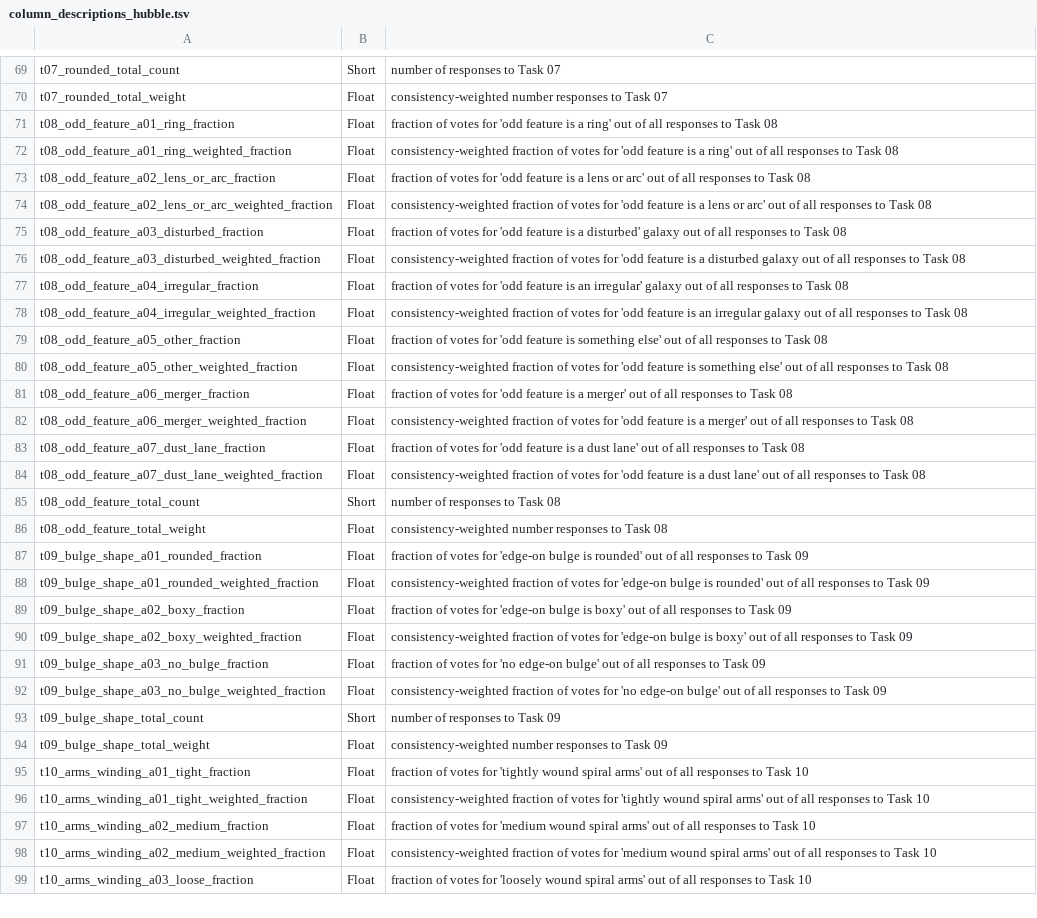
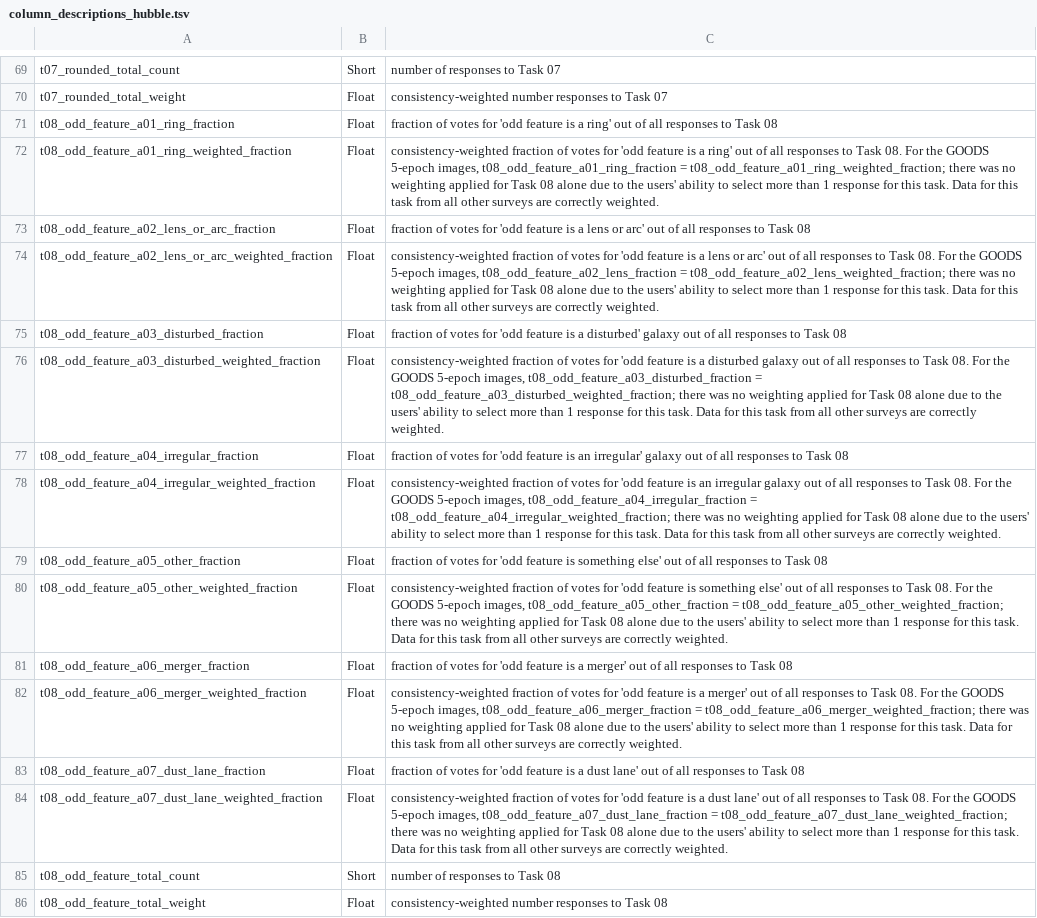
Before and after one commit to willettk/gzhubble, a TSV file: column_descriptions/column_descriptions_hubble.tsv, drawn as a sheet; only a part is shown, gaps mark what is left out; the shorter side is filled out with more unchanged rows.

Commit message:
Task 08 for GOODS 5-epoch is not weighted. Closes #148.

```diff
--- a/column_descriptions/column_descriptions_hubble.tsv
+++ b/column_descriptions/column_descriptions_hubble.tsv
@@ -71,15 +71,15 @@ t07_rounded_total_weight	Float	consistency-weighted number responses to Task 07
 t08_odd_feature_a01_ring_fraction	Float	fraction of votes for 'odd feature is a ring' out of all responses to Task 08
-t08_odd_feature_a01_ring_weighted_fraction	Float	consistency-weighted fraction of votes for 'odd feature is a ring' out of all responses to Task 08
+t08_odd_feature_a01_ring_weighted_fraction	Float	consistency-weighted fraction of votes for 'odd feature is a ring' out of all responses to Task 08. For the GOODS 5-epoch images, t08_odd_feature_a01_ring_fraction = t08_odd_feature_a01_ring_weighted_fraction; there was no weighting applied for Task 08 alone due to the users' ability to select more than 1 response for this task. Data for this task from all other surveys are correctly weighted.
 t08_odd_feature_a02_lens_or_arc_fraction	Float	fraction of votes for 'odd feature is a lens or arc' out of all responses to Task 08
-t08_odd_feature_a02_lens_or_arc_weighted_fraction	Float	consistency-weighted fraction of votes for 'odd feature is a lens or arc' out of all responses to Task 08
+t08_odd_feature_a02_lens_or_arc_weighted_fraction	Float	consistency-weighted fraction of votes for 'odd feature is a lens or arc' out of all responses to Task 08. For the GOODS 5-epoch images, t08_odd_feature_a02_lens_fraction = t08_odd_feature_a02_lens_weighted_fraction; there was no weighting applied for Task 08 alone due to the users' ability to select more than 1 response for this task. Data for this task from all other surveys are correctly weighted.
 t08_odd_feature_a03_disturbed_fraction	Float	fraction of votes for 'odd feature is a disturbed' galaxy out of all responses to Task 08
-t08_odd_feature_a03_disturbed_weighted_fraction	Float	consistency-weighted fraction of votes for 'odd feature is a disturbed galaxy out of all responses to Task 08
+t08_odd_feature_a03_disturbed_weighted_fraction	Float	consistency-weighted fraction of votes for 'odd feature is a disturbed galaxy out of all responses to Task 08. For the GOODS 5-epoch images, t08_odd_feature_a03_disturbed_fraction = t08_odd_feature_a03_disturbed_weighted_fraction; there was no weighting applied for Task 08 alone due to the users' ability to select more than 1 response for this task. Data for this task from all other surveys are correctly weighted.
 t08_odd_feature_a04_irregular_fraction	Float	fraction of votes for 'odd feature is an irregular' galaxy out of all responses to Task 08
-t08_odd_feature_a04_irregular_weighted_fraction	Float	consistency-weighted fraction of votes for 'odd feature is an irregular galaxy out of all responses to Task 08
+t08_odd_feature_a04_irregular_weighted_fraction	Float	consistency-weighted fraction of votes for 'odd feature is an irregular galaxy out of all responses to Task 08. For the GOODS 5-epoch images, t08_odd_feature_a04_irregular_fraction = t08_odd_feature_a04_irregular_weighted_fraction; there was no weighting applied for Task 08 alone due to the users' ability to select more than 1 response for this task. Data for this task from all other surveys are correctly weighted.
 t08_odd_feature_a05_other_fraction	Float	fraction of votes for 'odd feature is something else' out of all responses to Task 08
-t08_odd_feature_a05_other_weighted_fraction	Float	consistency-weighted fraction of votes for 'odd feature is something else' out of all responses to Task 08
+t08_odd_feature_a05_other_weighted_fraction	Float	consistency-weighted fraction of votes for 'odd feature is something else' out of all responses to Task 08. For the GOODS 5-epoch images, t08_odd_feature_a05_other_fraction = t08_odd_feature_a05_other_weighted_fraction; there was no weighting applied for Task 08 alone due to the users' ability to select more than 1 response for this task. Data for this task from all other surveys are correctly weighted.
 t08_odd_feature_a06_merger_fraction	Float	fraction of votes for 'odd feature is a merger' out of all responses to Task 08
-t08_odd_feature_a06_merger_weighted_fraction	Float	consistency-weighted fraction of votes for 'odd feature is a merger' out of all responses to Task 08
+t08_odd_feature_a06_merger_weighted_fraction	Float	consistency-weighted fraction of votes for 'odd feature is a merger' out of all responses to Task 08. For the GOODS 5-epoch images, t08_odd_feature_a06_merger_fraction = t08_odd_feature_a06_merger_weighted_fraction; there was no weighting applied for Task 08 alone due to the users' ability to select more than 1 response for this task. Data for this task from all other surveys are correctly weighted.
 t08_odd_feature_a07_dust_lane_fraction	Float	fraction of votes for 'odd feature is a dust lane' out of all responses to Task 08
-t08_odd_feature_a07_dust_lane_weighted_fraction	Float	consistency-weighted fraction of votes for 'odd feature is a dust lane' out of all responses to Task 08
+t08_odd_feature_a07_dust_lane_weighted_fraction	Float	consistency-weighted fraction of votes for 'odd feature is a dust lane' out of all responses to Task 08. For the GOODS 5-epoch images, t08_odd_feature_a07_dust_lane_fraction = t08_odd_feature_a07_dust_lane_weighted_fraction; there was no weighting applied for Task 08 alone due to the users' ability to select more than 1 response for this task. Data for this task from all other surveys are correctly weighted.
 t08_odd_feature_total_count	Short	number of responses to Task 08
```
